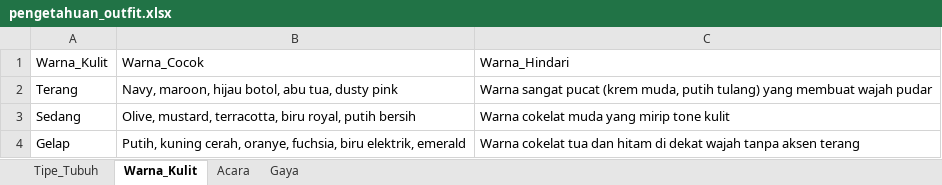
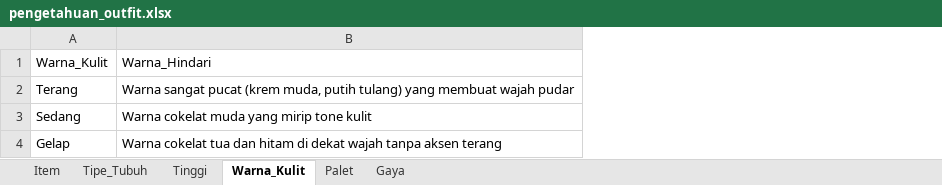
Before and after one commit to mabdulsman-hash/outfit-ai, an Excel workbook: pengetahuan_outfit.xlsx, sheet Warna_Kulit, drawn as a sheet; values as stored, in another font and other column widths than the file's, no borders; the diff names each change by its address in the sheet, - before the commit and + after, or states it on an @@ line.

```diff
--- a/pengetahuan_outfit.xlsx (sheet Warna_Kulit)
+++ b/pengetahuan_outfit.xlsx (sheet Warna_Kulit)
-sheet tab: Acara
+sheet tab: Tinggi
+sheet tab: Item
+sheet tab: Palet
@@ sheet tab order changed: Item | Tipe_Tubuh | Tinggi | Warna_Kulit | Palet | Gaya @@
-column B, rows 1-4: Warna_Cocok | Navy, maroon, hijau botol, abu tua, dusty pink | Olive, mustard, terracotta, biru royal, putih bersih | Putih, kuning cerah, oranye, fuchsia, biru elektrik, emerald
```
Also changed, not shown: sheet Tinggi, 3 other files.
